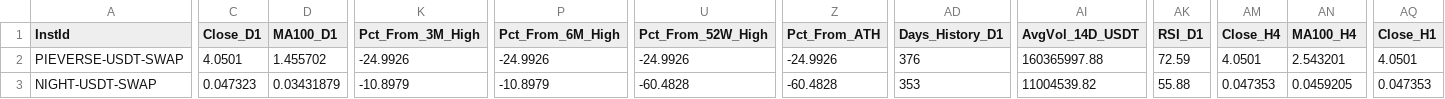
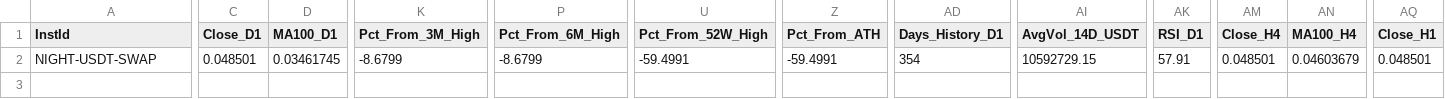
Before and after one commit to greatcyan/NoMoreOverwhelm, a CSV file: data/okx_demarcation_above_all_latest.csv, drawn as a sheet; only a part is shown, gaps mark what is left out; removed rows and columns are numbered as before the commit, all else as after; rows hold the shown columns only; the diff covers the shown part only; the diff names each change by its address in the sheet, - before the commit and + after, or states it on an @@ line.

```diff
--- a/data/okx_demarcation_above_all_latest.csv
+++ b/data/okx_demarcation_above_all_latest.csv
-row 2: PIEVERSE-USDT-SWAP | 4.0501 | 1.455702 | -24.9926 | -24.9926 | -24.9926 | -24.9926 | 376 | 160365997.88 | 72.59 | 4.0501 | 2.543201 | 4.0501
-C2 (Close_D1): 0.047323
+C2 (Close_D1): 0.048501
-D2 (MA100_D1): 0.03431879
+D2 (MA100_D1): 0.03461745
-K2 (Pct_From_3M_High): -10.8979
+K2 (Pct_From_3M_High): -8.6799
-P2 (Pct_From_6M_High): -10.8979
+P2 (Pct_From_6M_High): -8.6799
-U2 (Pct_From_52W_High): -60.4828
+U2 (Pct_From_52W_High): -59.4991
-Z2 (Pct_From_ATH): -60.4828
+Z2 (Pct_From_ATH): -59.4991
-AD2 (Days_History_D1): 353
+AD2 (Days_History_D1): 354
-AI2 (AvgVol_14D_USDT): 11004539.82
+AI2 (AvgVol_14D_USDT): 10592729.15
-AK2 (RSI_D1): 55.88
+AK2 (RSI_D1): 57.91
-AM2 (Close_H4): 0.047353
+AM2 (Close_H4): 0.048501
-AN2 (MA100_H4): 0.0459205
+AN2 (MA100_H4): 0.04603679
-AQ2 (Close_H1): 0.047353
+AQ2 (Close_H1): 0.048501
```
Also changed, not shown: 15 edited cells elsewhere in this file, data/okx_demarcation_latest.csv, data/okx_demarcation_scan_2026-11-26.csv.
